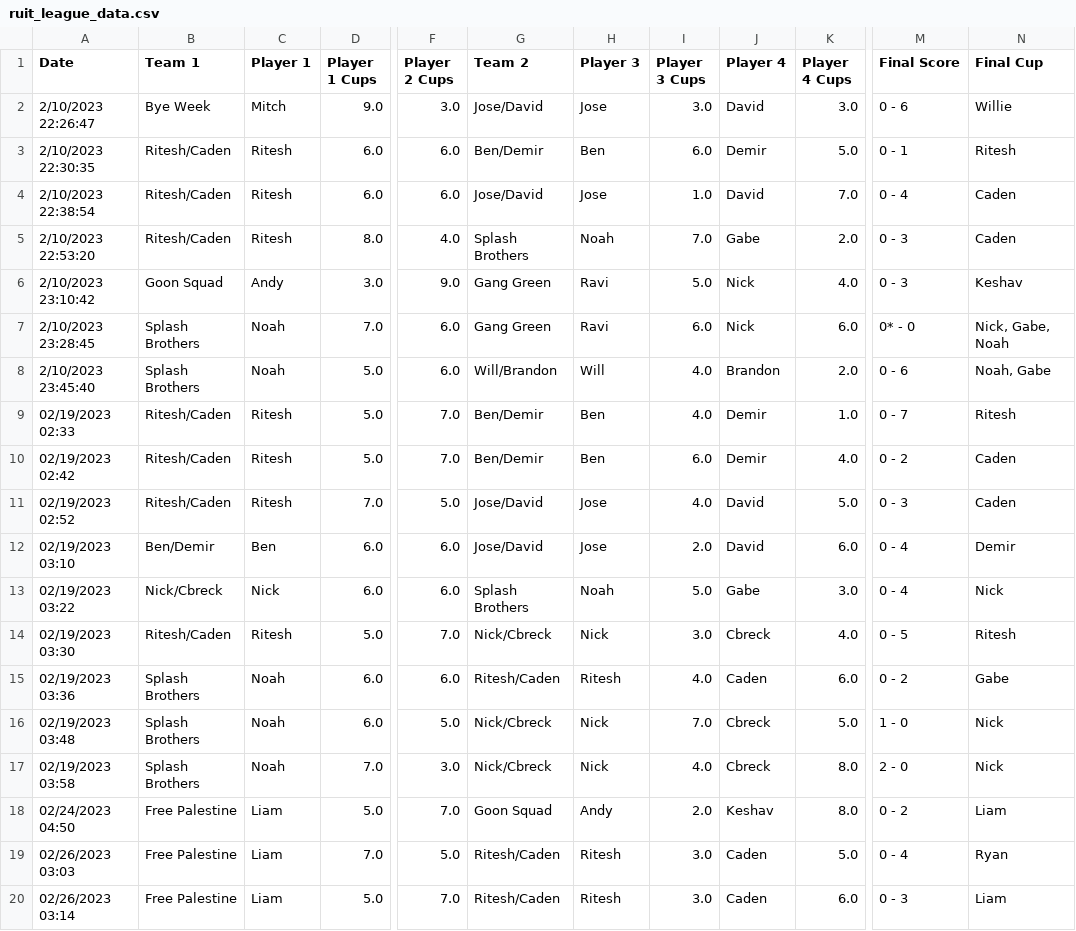
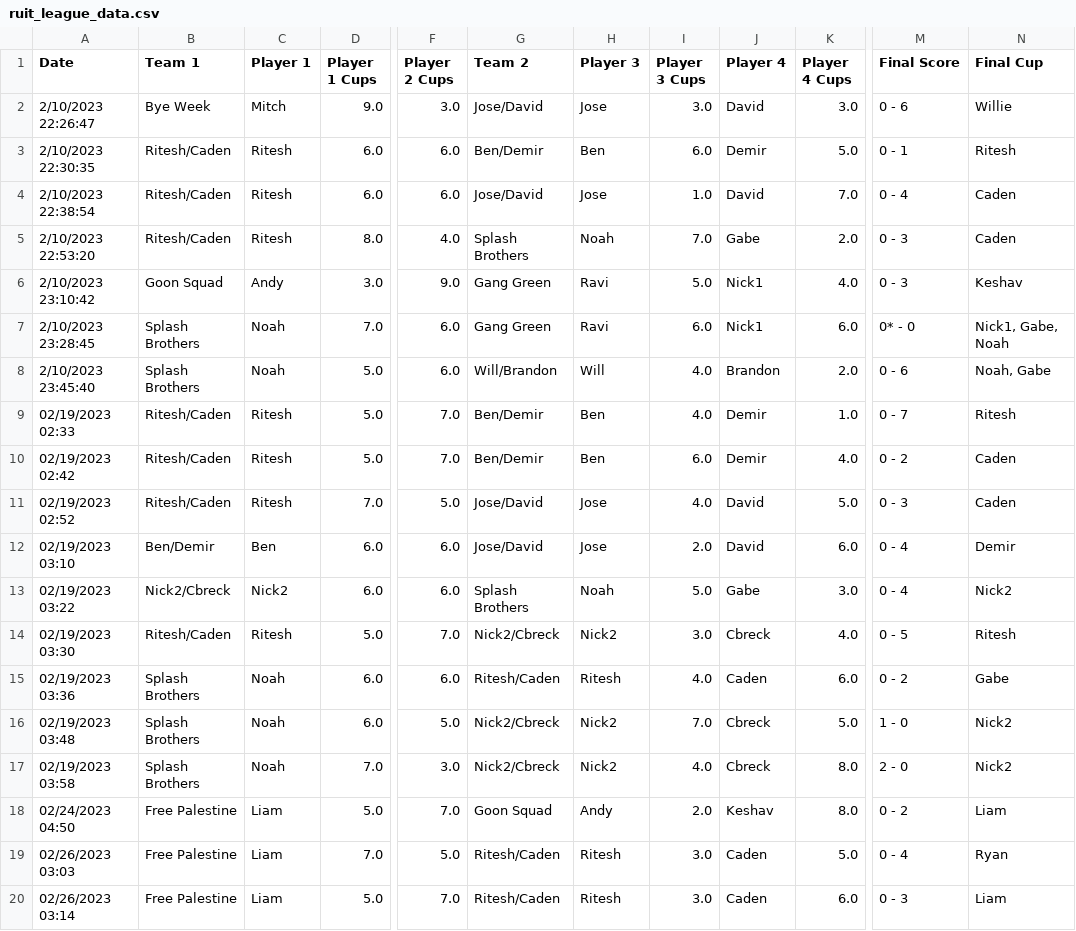
Before and after one commit to noahw8299/ruit-league, a CSV file: ruit_league_data.csv, drawn as a sheet; only a part is shown, gaps mark what is left out; the diff names each change by its address in the sheet, - before the commit and + after, or states it on an @@ line.

```diff
--- a/ruit_league_data.csv
+++ b/ruit_league_data.csv
-J6:J7 (Player 4): Nick
+J6:J7 (Player 4): Nick1
-N7 (Final Cup): Nick, Gabe, Noah
+N7 (Final Cup): Nick1, Gabe, Noah
-B13 (Team 1): Nick/Cbreck
+B13 (Team 1): Nick2/Cbreck
-C13 (Player 1): Nick
+C13 (Player 1): Nick2
-N13 (Final Cup): Nick
+N13 (Final Cup): Nick2
-G14 (Team 2): Nick/Cbreck
+G14 (Team 2): Nick2/Cbreck
-H14 (Player 3): Nick
+H14 (Player 3): Nick2
-G16:G17 (Team 2): Nick/Cbreck
+G16:G17 (Team 2): Nick2/Cbreck
-H16:H17 (Player 3): Nick
+H16:H17 (Player 3): Nick2
-N16:N17 (Final Cup): Nick
+N16:N17 (Final Cup): Nick2
```
Also changed, not shown: team_data.csv, 1 other file.
